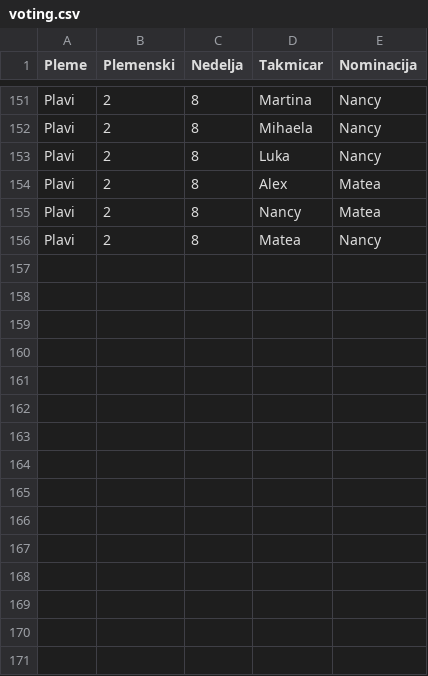
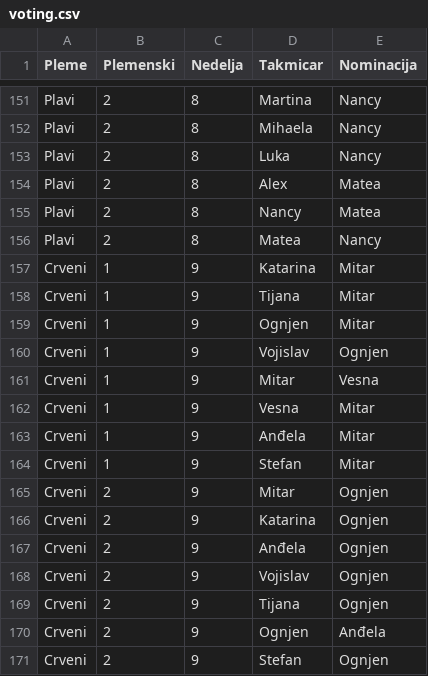
Before and after one commit to DaniloGrujic/survivor-serbia-2024, a CSV file: data/voting.csv, drawn as a sheet; only a part is shown, gaps mark what is left out; the diff names each change by its address in the sheet, - before the commit and + after, or states it on an @@ line.

```diff
--- a/data/voting.csv
+++ b/data/voting.csv
+row 157: Crveni | 1 | 9 | Katarina | Mitar
+row 158: Crveni | 1 | 9 | Tijana | Mitar
+row 159: Crveni | 1 | 9 | Ognjen | Mitar
+row 160: Crveni | 1 | 9 | Vojislav | Ognjen
+row 161: Crveni | 1 | 9 | Mitar | Vesna
+row 162: Crveni | 1 | 9 | Vesna | Mitar
+row 163: Crveni | 1 | 9 | Anđela | Mitar
+row 164: Crveni | 1 | 9 | Stefan | Mitar
+row 165: Crveni | 2 | 9 | Mitar | Ognjen
+row 166: Crveni | 2 | 9 | Katarina | Ognjen
+row 167: Crveni | 2 | 9 | Anđela | Ognjen
+row 168: Crveni | 2 | 9 | Vojislav | Ognjen
+row 169: Crveni | 2 | 9 | Tijana | Ognjen
+row 170: Crveni | 2 | 9 | Ognjen | Anđela
+row 171: Crveni | 2 | 9 | Stefan | Ognjen
```
Also changed, not shown: data/competitors.csv, data/game_results.csv.
